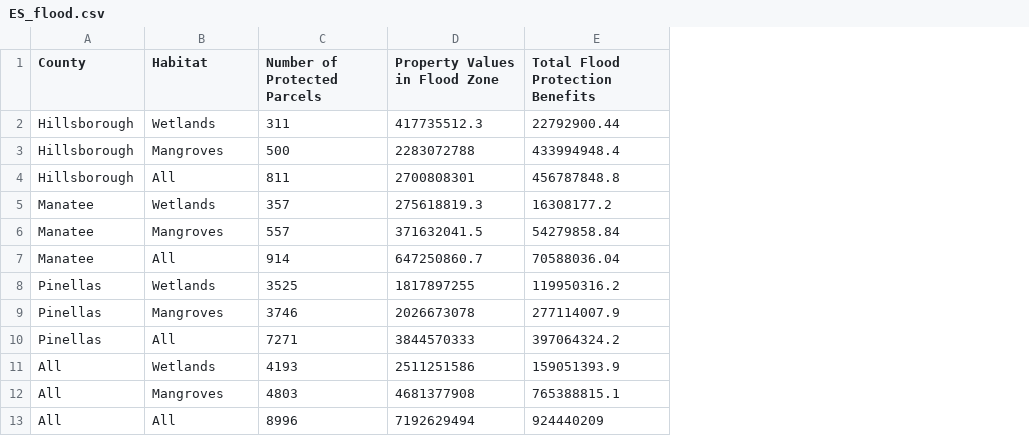
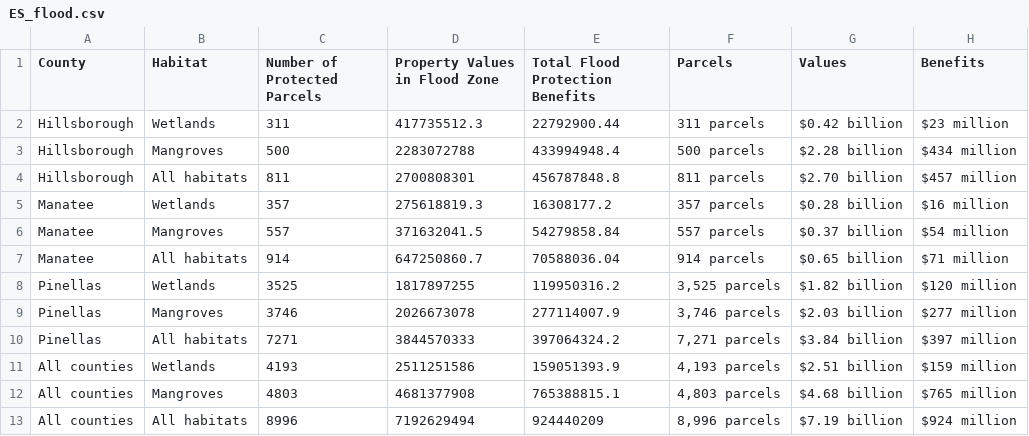
Before and after one commit to tbep-tech/tbev-dash, a CSV file: data/ES_flood.csv, drawn as a sheet; the diff names each change by its address in the sheet, - before the commit and + after, or states it on an @@ line.

Commit message:
added new fields

```diff
--- a/data/ES_flood.csv
+++ b/data/ES_flood.csv
+column F (Parcels), rows 2-13: 311 parcels | 500 parcels | 811 parcels | 357 parcels | 557 parcels | 914 parcels | 3,525 parcels | 3,746 parcels | 7,271 parcels | 4,193 parcels | 4,803 parcels | 8,996 parcels
+column G (Values), rows 2-13: $0.42 billion | $2.28 billion | $2.70 billion | $0.28 billion | $0.37 billion | $0.65 billion | $1.82 billion | $2.03 billion | $3.84 billion | $2.51 billion | $4.68 billion | $7.19 billion
+column H (Benefits), rows 2-13: $23 million | $434 million | $457 million | $16 million | $54 million | $71 million | $120 million | $277 million | $397 million | $159 million | $765 million | $924 million
-B4 (Habitat): All
+B4 (Habitat): All habitats
-B7 (Habitat): All
+B7 (Habitat): All habitats
-B10 (Habitat): All
+B10 (Habitat): All habitats
-A11:A13 (County): All
+A11:A13 (County): All counties
-B13 (Habitat): All
+B13 (Habitat): All habitats
```
